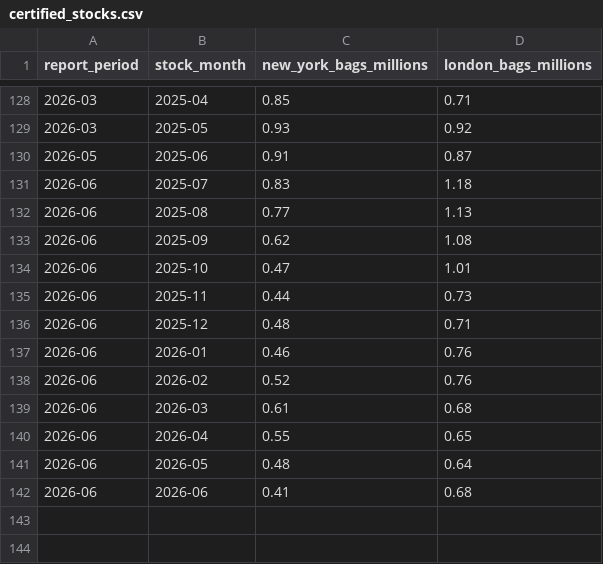
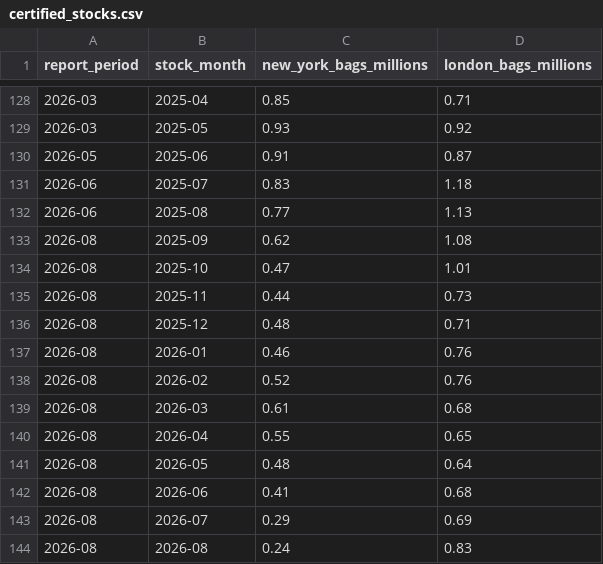
Before and after one commit to BMR-Com/coffee-analytics, a CSV file: data/csv/certified_stocks.csv, drawn as a sheet; only a part is shown, gaps mark what is left out.

```diff
--- a/data/csv/certified_stocks.csv
+++ b/data/csv/certified_stocks.csv
@@ -132,11 +132,13 @@ report_period,stock_month,new_york_bags_millions,london_bags_millions
 2026-06,2025-08,0.77,1.13
-2026-06,2025-09,0.62,1.08
-2026-06,2025-10,0.47,1.01
-2026-06,2025-11,0.44,0.73
-2026-06,2025-12,0.48,0.71
-2026-06,2026-01,0.46,0.76
-2026-06,2026-02,0.52,0.76
-2026-06,2026-03,0.61,0.68
-2026-06,2026-04,0.55,0.65
-2026-06,2026-05,0.48,0.64
-2026-06,2026-06,0.41,0.68
+2026-08,2025-09,0.62,1.08
+2026-08,2025-10,0.47,1.01
+2026-08,2025-11,0.44,0.73
+2026-08,2025-12,0.48,0.71
+2026-08,2026-01,0.46,0.76
+2026-08,2026-02,0.52,0.76
+2026-08,2026-03,0.61,0.68
+2026-08,2026-04,0.55,0.65
+2026-08,2026-05,0.48,0.64
+2026-08,2026-06,0.41,0.68
+2026-08,2026-07,0.29,0.69
+2026-08,2026-08,0.24,0.83
```
Also changed, not shown: data/csv/exports.csv, data/csv/prices.csv, 4 other files.
